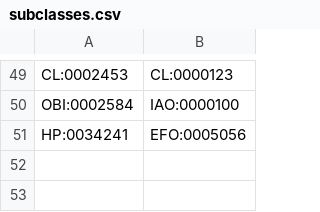
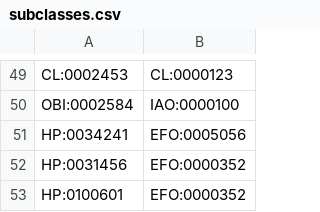
Before and after one commit to EBISPOT/efo, a CSV file: src/templates/subclasses.csv, drawn as a sheet; only a part is shown, gaps mark what is left out; the diff names each change by its address in the sheet, - before the commit and + after, or states it on an @@ line.

```diff
--- a/src/templates/subclasses.csv
+++ b/src/templates/subclasses.csv
+row 52: HP:0031456 | EFO:0000352
+row 53: HP:0100601 | EFO:0000352
```
Also changed, not shown: 10 other files.
